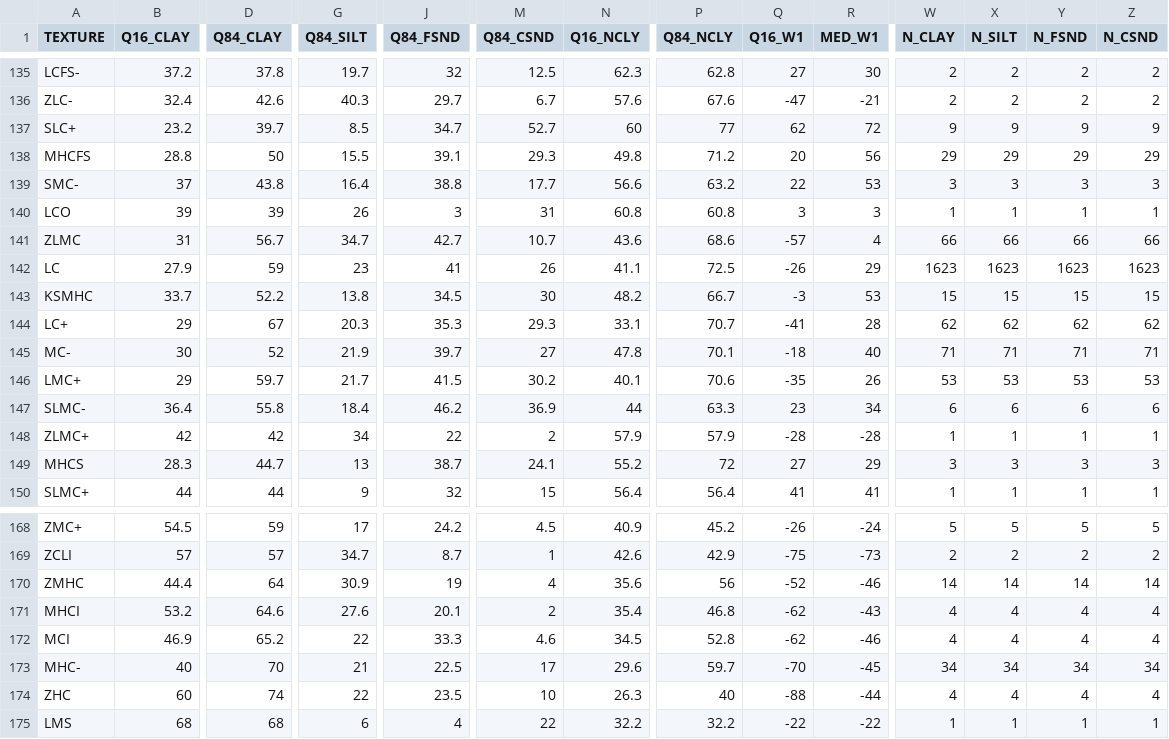
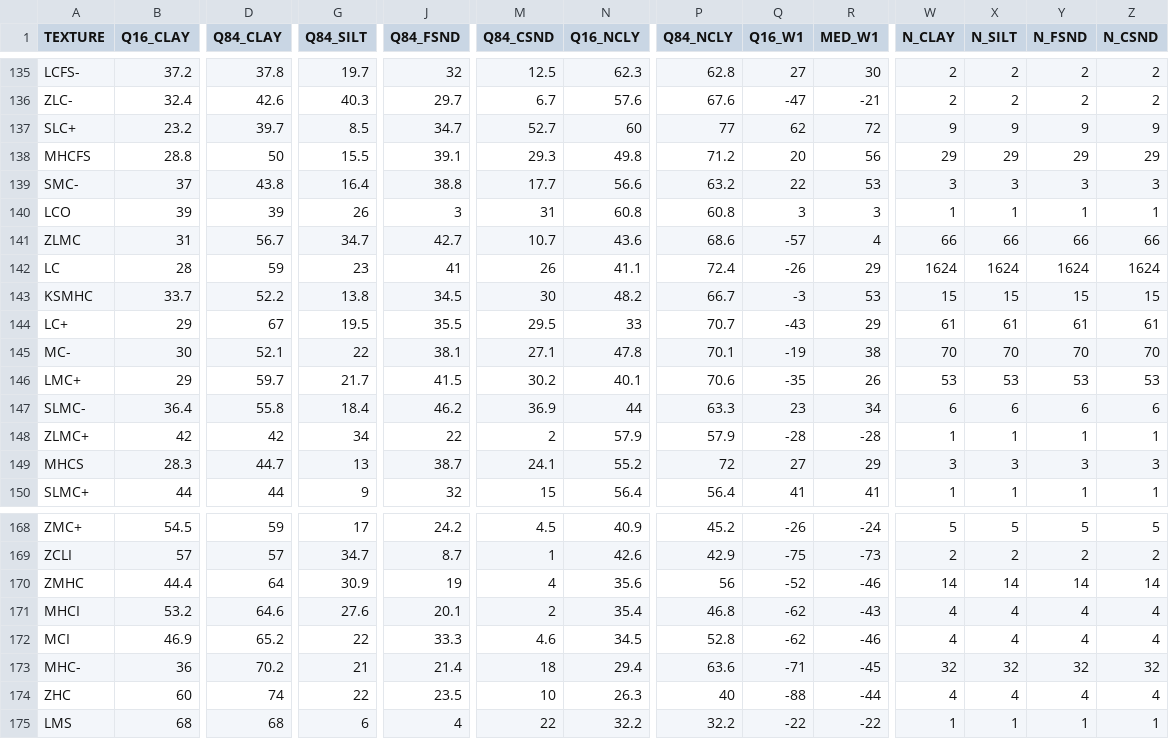
Before and after one commit to lauren-obrien/SALI_morph_data_service, a CSV file: SALI_DATA/tex_psa_wide.csv, drawn as a sheet; only a part is shown, gaps mark what is left out; the diff covers the shown part only; the diff names each change by its address in the sheet, - before the commit and + after, or states it on an @@ line.

```diff
--- a/SALI_DATA/tex_psa_wide.csv
+++ b/SALI_DATA/tex_psa_wide.csv
-B142 (Q16_CLAY): 27.9
+B142 (Q16_CLAY): 28
-P142 (Q84_NCLY): 72.5
+P142 (Q84_NCLY): 72.4
-W142 (N_CLAY): 1623
+W142 (N_CLAY): 1624
-X142 (N_SILT): 1623
+X142 (N_SILT): 1624
-Y142 (N_FSND): 1623
+Y142 (N_FSND): 1624
-Z142 (N_CSND): 1623
+Z142 (N_CSND): 1624
-G144 (Q84_SILT): 20.3
+G144 (Q84_SILT): 19.5
-J144 (Q84_FSND): 35.3
+J144 (Q84_FSND): 35.5
-M144 (Q84_CSND): 29.3
+M144 (Q84_CSND): 29.5
-N144 (Q16_NCLY): 33.1
+N144 (Q16_NCLY): 33
-Q144 (Q16_W1): -41
+Q144 (Q16_W1): -43
-R144 (MED_W1): 28
+R144 (MED_W1): 29
-W144 (N_CLAY): 62
+W144 (N_CLAY): 61
-X144 (N_SILT): 62
+X144 (N_SILT): 61
-Y144 (N_FSND): 62
+Y144 (N_FSND): 61
-Z144 (N_CSND): 62
+Z144 (N_CSND): 61
-D145 (Q84_CLAY): 52
+D145 (Q84_CLAY): 52.1
-G145 (Q84_SILT): 21.9
+G145 (Q84_SILT): 22
-J145 (Q84_FSND): 39.7
+J145 (Q84_FSND): 38.1
-M145 (Q84_CSND): 27
+M145 (Q84_CSND): 27.1
-Q145 (Q16_W1): -18
+Q145 (Q16_W1): -19
-R145 (MED_W1): 40
+R145 (MED_W1): 38
-W145 (N_CLAY): 71
+W145 (N_CLAY): 70
-X145 (N_SILT): 71
+X145 (N_SILT): 70
-Y145 (N_FSND): 71
+Y145 (N_FSND): 70
-Z145 (N_CSND): 71
+Z145 (N_CSND): 70
-B173 (Q16_CLAY): 40
+B173 (Q16_CLAY): 36
-D173 (Q84_CLAY): 70
+D173 (Q84_CLAY): 70.2
-J173 (Q84_FSND): 22.5
+J173 (Q84_FSND): 21.4
-M173 (Q84_CSND): 17
+M173 (Q84_CSND): 18
-N173 (Q16_NCLY): 29.6
+N173 (Q16_NCLY): 29.4
-P173 (Q84_NCLY): 59.7
+P173 (Q84_NCLY): 63.6
-Q173 (Q16_W1): -70
+Q173 (Q16_W1): -71
-W173 (N_CLAY): 34
+W173 (N_CLAY): 32
-X173 (N_SILT): 34
+X173 (N_SILT): 32
-Y173 (N_FSND): 34
+Y173 (N_FSND): 32
-Z173 (N_CSND): 34
+Z173 (N_CSND): 32
```
Also changed, not shown: 41 edited cells elsewhere in this file, SALI_DATA/tex_psa_simple.csv, 6 other files.
